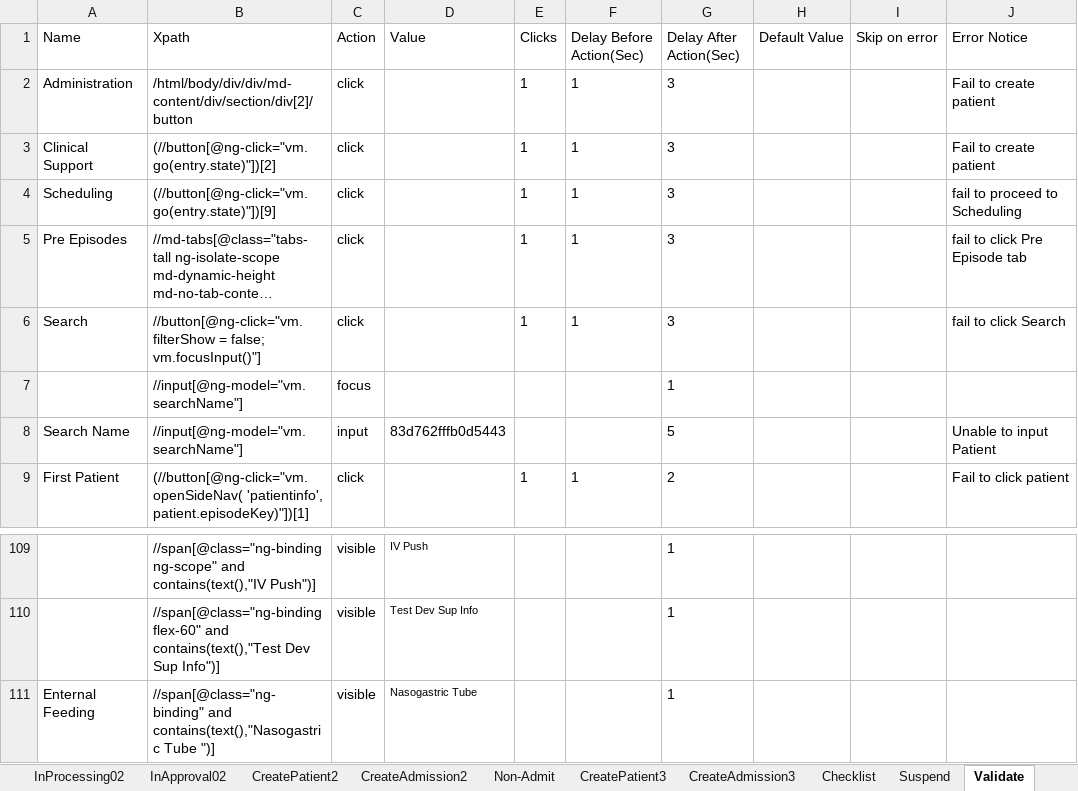
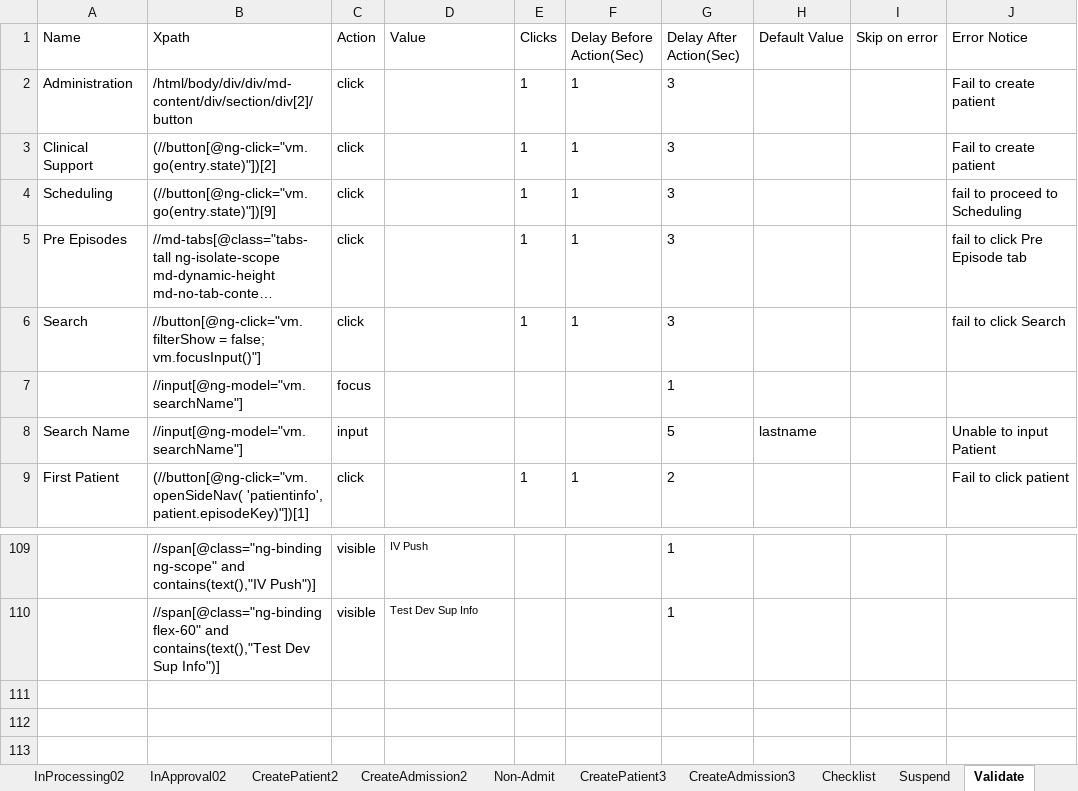
Before and after one commit to Ustingit/Automation, an Excel workbook: resources/Admission.xlsx, sheet Validate, drawn as a sheet; only a part is shown, gaps mark what is left out; long unchanged cells end in …; values as stored, in another font and other column widths than the file's, no borders; the diff names each change by its address in the sheet, - before the commit and + after, or states it on an @@ line.

Commit message:
Update

```diff
--- a/resources/Admission.xlsx (sheet Validate)
+++ b/resources/Admission.xlsx (sheet Validate)
-D8 (Value): 83d762fffb0d5443
+D8 (Value): (empty)
-H8 (Default Value): (empty)
+H8 (Default Value): lastname
-row 111: Enternal Feeding | //span[@class="ng-binding" and contains(text(),"Nasogastric Tube ")] | visible | Nasogastric Tube |  |  | 1
```
